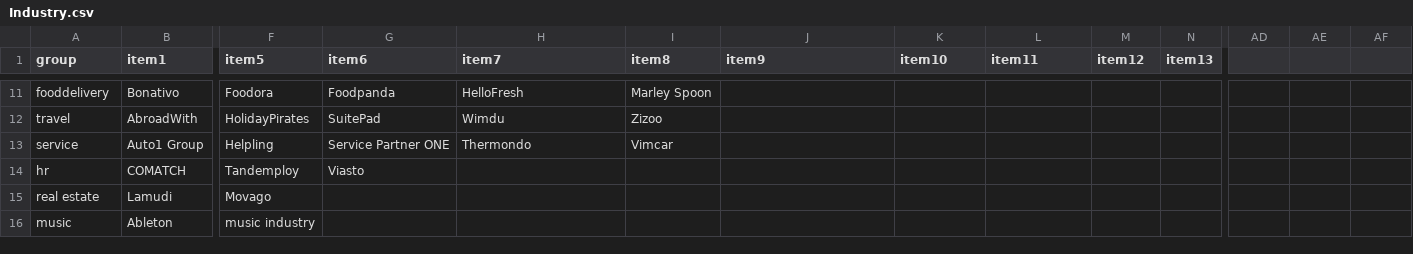
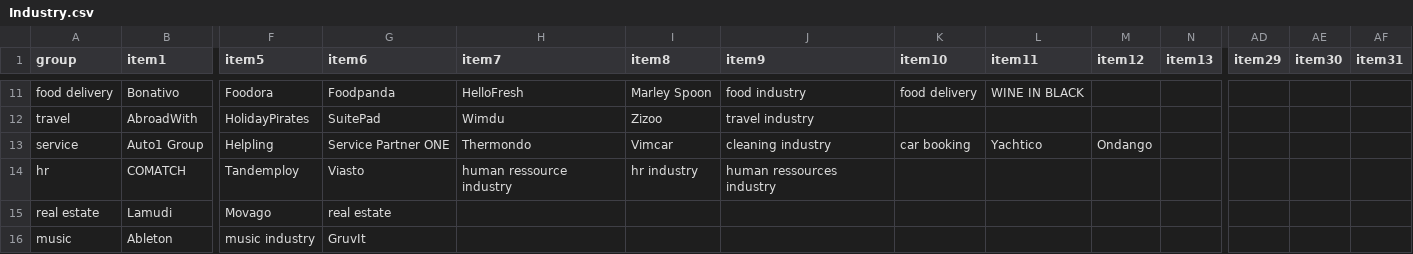
Before and after one commit to alhewpl/berlin_startup_jobs_analysis, a CSV file: parsing-industry-perks-degree-experience/Industry.csv, drawn as a sheet; only a part is shown, gaps mark what is left out; the diff covers the shown part only; the diff names each change by its address in the sheet, - before the commit and + after, or states it on an @@ line.

```diff
--- a/parsing-industry-perks-degree-experience/Industry.csv
+++ b/parsing-industry-perks-degree-experience/Industry.csv
-AD1: (empty)
+AD1: item29
-AE1: (empty)
+AE1: item30
-AF1: (empty)
+AF1: item31
-A11 (group): fooddelivery
+A11 (group): food delivery
-J11 (item9): (empty)
+J11 (item9): food industry
-K11 (item10): (empty)
+K11 (item10): food delivery
-L11 (item11): (empty)
+L11 (item11): WINE IN BLACK
-J12 (item9): (empty)
+J12 (item9): travel industry
-J13 (item9): (empty)
+J13 (item9): cleaning industry
-K13 (item10): (empty)
+K13 (item10): car booking
-L13 (item11): (empty)
+L13 (item11): Yachtico
-M13 (item12): (empty)
+M13 (item12): Ondango
-H14 (item7): (empty)
+H14 (item7): human ressource industry
-I14 (item8): (empty)
+I14 (item8): hr industry
-J14 (item9): (empty)
+J14 (item9): human ressources industry
-G15 (item6): (empty)
+G15 (item6): real estate
-G16 (item6): (empty)
+G16 (item6): GruvIt
```
Also changed, not shown: 31 edited cells elsewhere in this file.
